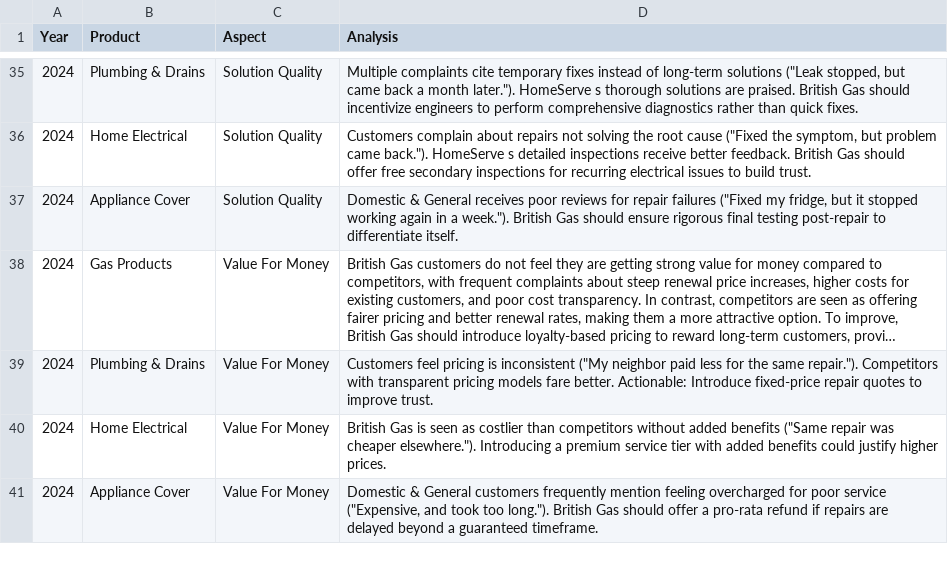
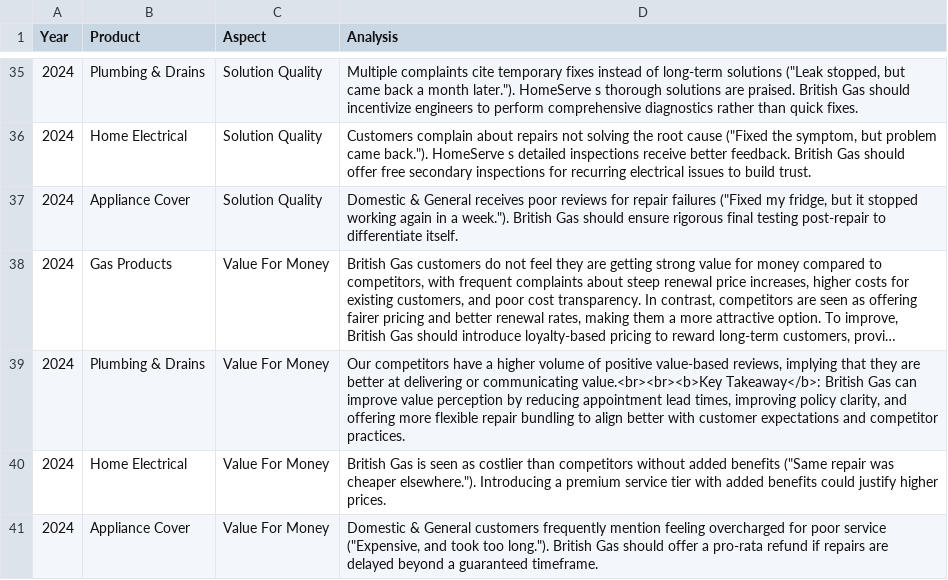
Before and after one commit to arjunbrara123/Sentiment_Analysis_v01, a CSV file: LLM Market Summary v3.csv, drawn as a sheet; only a part is shown, gaps mark what is left out; long unchanged cells end in …; the diff names each change by its address in the sheet, - before the commit and + after, or states it on an @@ line.

Commit message:
Update LLM Market Summary v3.csv

```diff
--- a/LLM Market Summary v3.csv
+++ b/LLM Market Summary v3.csv
-D39 (Analysis): Customers feel pricing is inconsistent ("My neighbor paid less for the same repair."). Competitors with transparent pricing models fare better. Actionable: Introduce fixed-price repair quotes to improve trust.
+D39 (Analysis): Our competitors have a higher volume of positive value-based reviews, implying that they are better at delivering or communicating value.<br><br><b>Key Takeaway</b>: British Gas can improve value perception by reducing appointment lead times, improving policy clarity, and offering more flexible repair bundling to align better with customer expectations and competitor practices.
```
